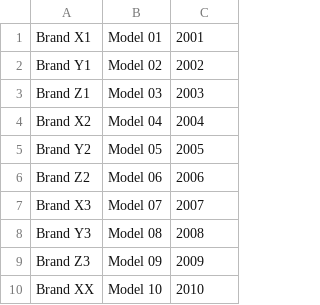
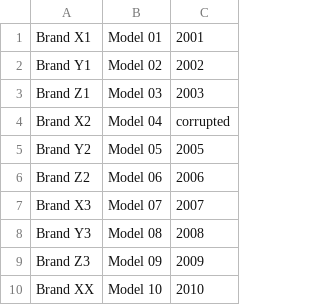
Before and after one commit to Gene-94/C-sharp, a CSV file: Exercices/stand_stock/stock copy.csv, drawn as a sheet.

Commit message:
got a good class dynamic, able to read file->load informartion->list->object, working on error handling on file fields.

```diff
--- a/Exercices/stand_stock/stock copy.csv
+++ b/Exercices/stand_stock/stock copy.csv
@@ -3,3 +3,3 @@ Brand Y1;Model 02;2002
 Brand Z1;Model 03;2003
-Brand X2;Model 04;2004
+Brand X2;Model 04;corrupted
 Brand Y2;Model 05;2005
```
Also changed, not shown: 11 other files.
